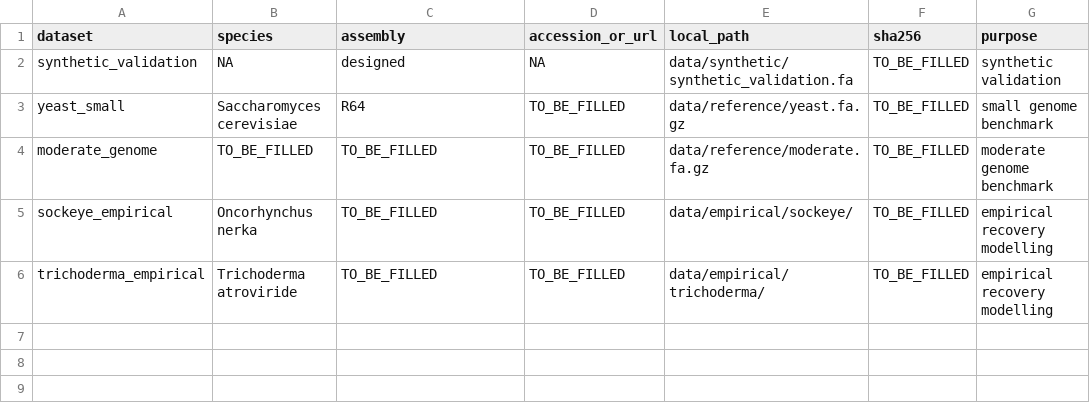
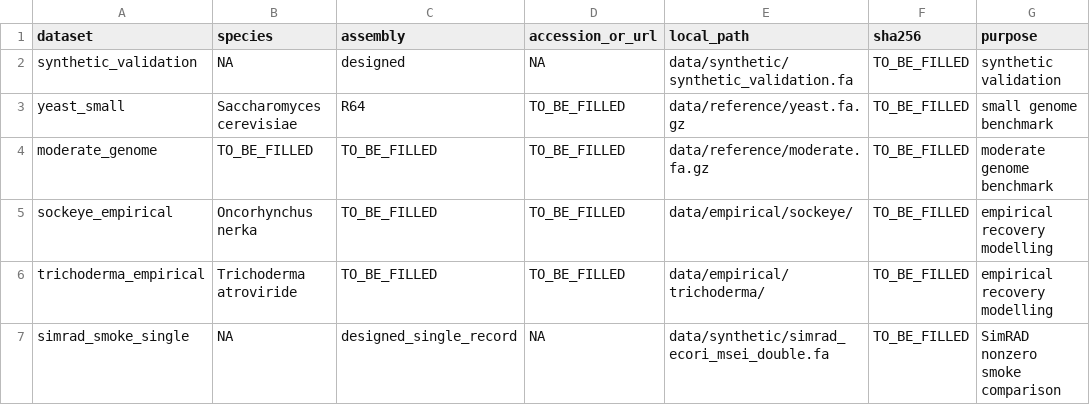
Before and after one commit to ericksamera/radigest-benchmarking, a TSV file: config/datasets.tsv, drawn as a sheet; the diff names each change by its address in the sheet, - before the commit and + after, or states it on an @@ line.

```diff
--- a/config/datasets.tsv
+++ b/config/datasets.tsv
+row 7: simrad_smoke_single | NA | designed_single_record | NA | data/synthetic/simrad_ecori_msei_double.fa | TO_BE_FILLED | SimRAD nonzero smoke comparison
```
Also changed, not shown: config/benchmark_conditions.tsv, 5 other files.
